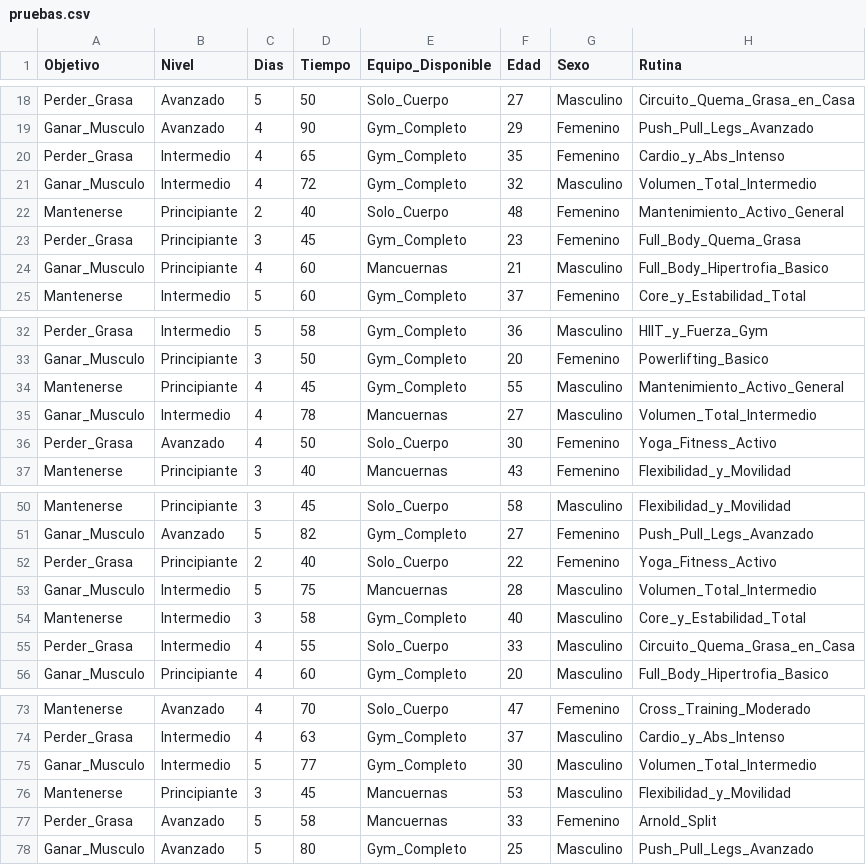
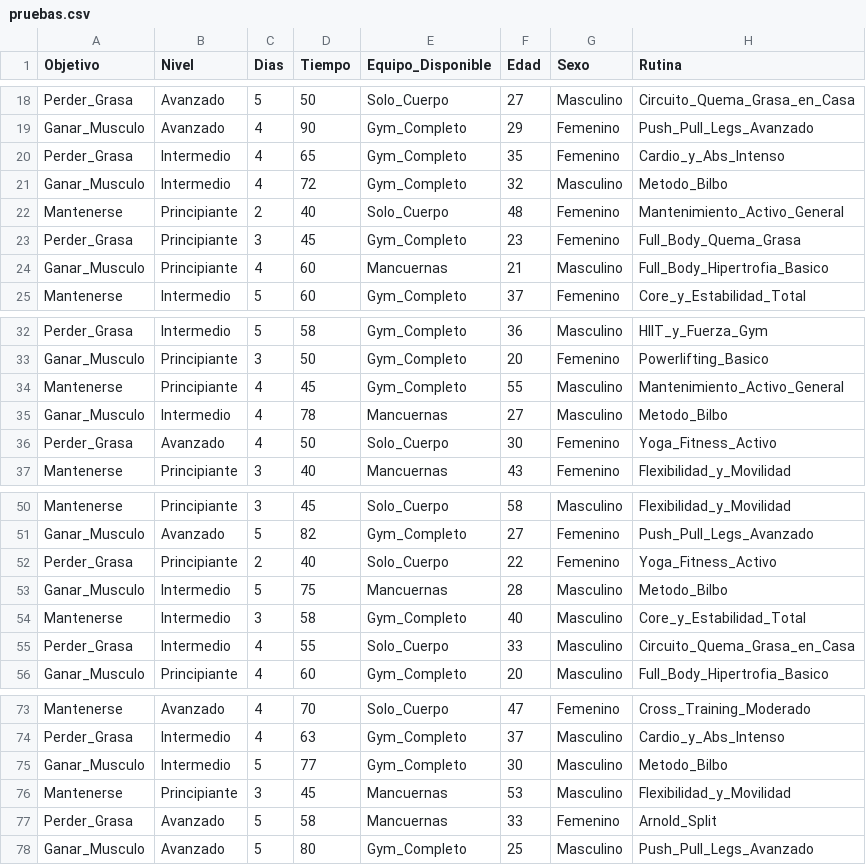
Before and after one commit to iTsMonkey3/ApiRecomendador, a CSV file: pruebas.csv, drawn as a sheet; only a part is shown, gaps mark what is left out.

Commit message:
Update pruebas.csv

```diff
--- a/pruebas.csv
+++ b/pruebas.csv
@@ -20,3 +20,3 @@ Ganar_Musculo,Avanzado,4,90,Gym_Completo,29,Femenino,Push_Pull_Legs_Avanzado
 Perder_Grasa,Intermedio,4,65,Gym_Completo,35,Femenino,Cardio_y_Abs_Intenso
-Ganar_Musculo,Intermedio,4,72,Gym_Completo,32,Masculino,Volumen_Total_Intermedio
+Ganar_Musculo,Intermedio,4,72,Gym_Completo,32,Masculino,Metodo_Bilbo
 Mantenerse,Principiante,2,40,Solo_Cuerpo,48,Femenino,Mantenimiento_Activo_General
@@ -34,3 +34,3 @@ Ganar_Musculo,Principiante,3,50,Gym_Completo,20,Femenino,Powerlifting_Basico
 Mantenerse,Principiante,4,45,Gym_Completo,55,Masculino,Mantenimiento_Activo_General
-Ganar_Musculo,Intermedio,4,78,Mancuernas,27,Masculino,Volumen_Total_Intermedio
+Ganar_Musculo,Intermedio,4,78,Mancuernas,27,Masculino,Metodo_Bilbo
 Perder_Grasa,Avanzado,4,50,Solo_Cuerpo,30,Femenino,Yoga_Fitness_Activo
@@ -52,3 +52,3 @@ Ganar_Musculo,Avanzado,5,82,Gym_Completo,27,Femenino,Push_Pull_Legs_Avanzado
 Perder_Grasa,Principiante,2,40,Solo_Cuerpo,22,Femenino,Yoga_Fitness_Activo
-Ganar_Musculo,Intermedio,5,75,Mancuernas,28,Masculino,Volumen_Total_Intermedio
+Ganar_Musculo,Intermedio,5,75,Mancuernas,28,Masculino,Metodo_Bilbo
 Mantenerse,Intermedio,3,58,Gym_Completo,40,Masculino,Core_y_Estabilidad_Total
@@ -74,3 +74,3 @@ Mantenerse,Avanzado,4,70,Solo_Cuerpo,47,Femenino,Cross_Training_Moderado
 Perder_Grasa,Intermedio,4,63,Gym_Completo,37,Masculino,Cardio_y_Abs_Intenso
-Ganar_Musculo,Intermedio,5,77,Gym_Completo,30,Masculino,Volumen_Total_Intermedio
+Ganar_Musculo,Intermedio,5,77,Gym_Completo,30,Masculino,Metodo_Bilbo
 Mantenerse,Principiante,3,45,Mancuernas,53,Masculino,Flexibilidad_y_Movilidad
```
